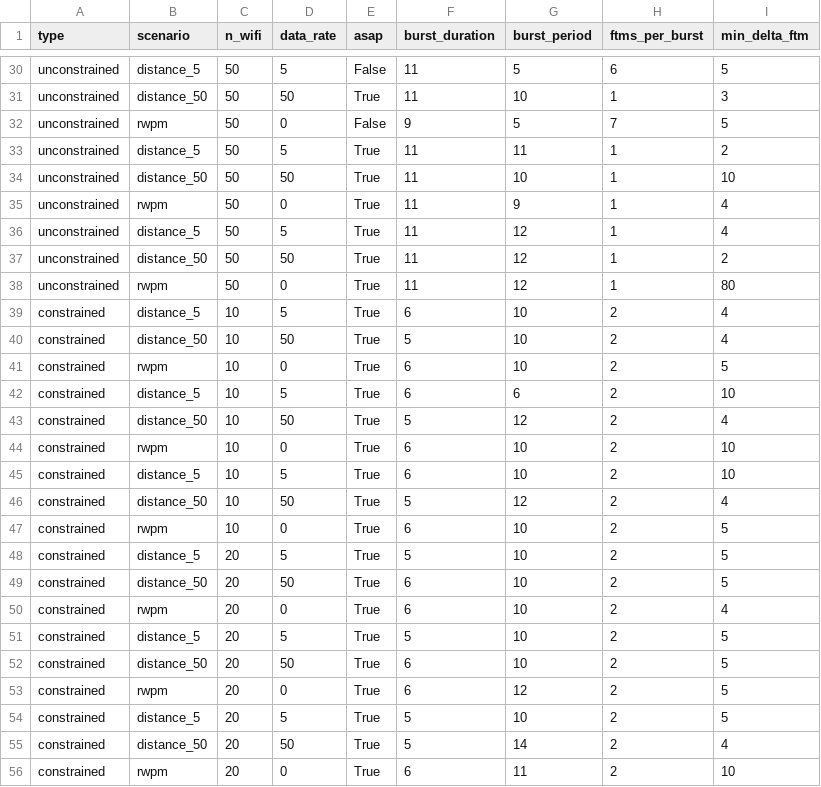
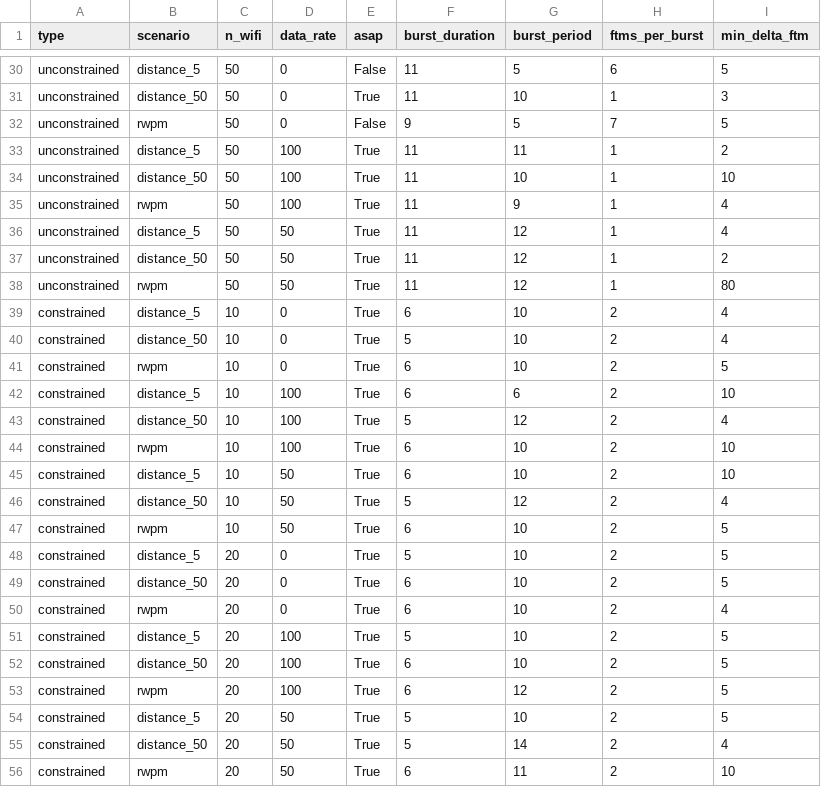
Before and after one commit to ml4wifi-devs/ftm-optimal, a CSV file: results/best_params.csv, drawn as a sheet; only a part is shown, gaps mark what is left out; removed rows and columns are numbered as before the commit, all else as after; the diff covers the shown part only; the diff names each change by its address in the sheet, - before the commit and + after, or states it on an @@ line.

Commit message:
Fix data rate column values

```diff
--- a/results/best_params.csv
+++ b/results/best_params.csv
-D30 (data_rate): 5
+D30 (data_rate): 0
-D31 (data_rate): 50
+D31 (data_rate): 0
-D33 (data_rate): 5
+D33 (data_rate): 100
-D34 (data_rate): 50
+D34 (data_rate): 100
-D35 (data_rate): 0
+D35 (data_rate): 100
-D36 (data_rate): 5
+D36 (data_rate): 50
-D38 (data_rate): 0
+D38 (data_rate): 50
-D39 (data_rate): 5
+D39 (data_rate): 0
-D40 (data_rate): 50
+D40 (data_rate): 0
-D42 (data_rate): 5
+D42 (data_rate): 100
+row 43: constrained | distance_50 | 10 | 100 | True | 5 | 12 | 2 | 4
+row 44: constrained | rwpm | 10 | 100 | True | 6 | 10 | 2 | 10
+row 45: constrained | distance_5 | 10 | 50 | True | 6 | 10 | 2 | 10
-row 44: constrained | rwpm | 10 | 0 | True | 6 | 10 | 2 | 10
-row 45: constrained | distance_5 | 10 | 5 | True | 6 | 10 | 2 | 10
-row 46: constrained | distance_50 | 10 | 50 | True | 5 | 12 | 2 | 4
-D47 (data_rate): 0
+D47 (data_rate): 50
-D48 (data_rate): 5
+D48 (data_rate): 0
-D49 (data_rate): 50
+D49 (data_rate): 0
-D51 (data_rate): 5
+D51 (data_rate): 100
-D52 (data_rate): 50
+D52 (data_rate): 100
-D53 (data_rate): 0
+D53 (data_rate): 100
-D54 (data_rate): 5
+D54 (data_rate): 50
-D56 (data_rate): 0
+D56 (data_rate): 50
```
Also changed, not shown: 35 edited cells elsewhere in this file, 1 other file.
